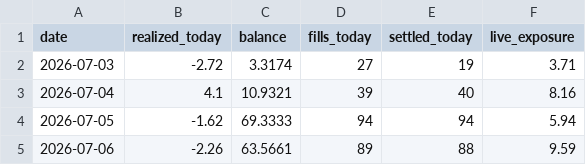
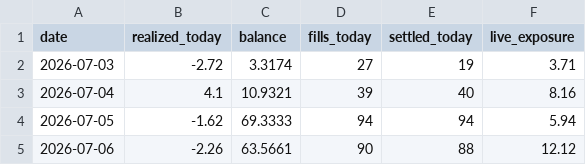
Before and after one commit to xbh970722/Polymarket-Kelshi, a CSV file: reports/pnl_history.csv, drawn as a sheet.

Commit message:
light mark 07-06 23:08: 15m fills

```diff
--- a/reports/pnl_history.csv
+++ b/reports/pnl_history.csv
@@ -4,2 +4,2 @@ date,realized_today,balance,fills_today,settled_today,live_exposure
 2026-07-05,-1.62,69.3333,94,94,5.94
-2026-07-06,-2.26,63.5661,89,88,9.59
+2026-07-06,-2.26,63.5661,90,88,12.12
```
Also changed, not shown: 4 other files.
